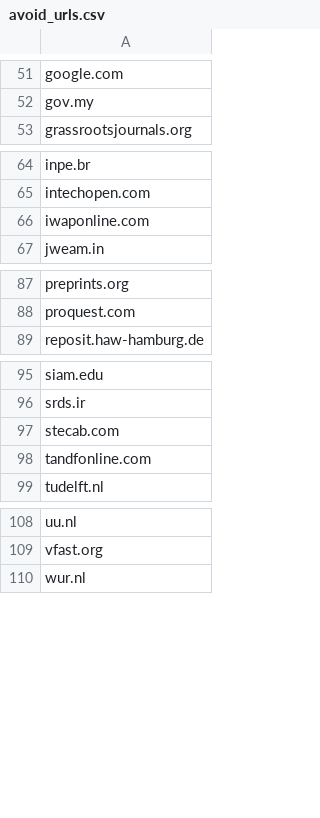
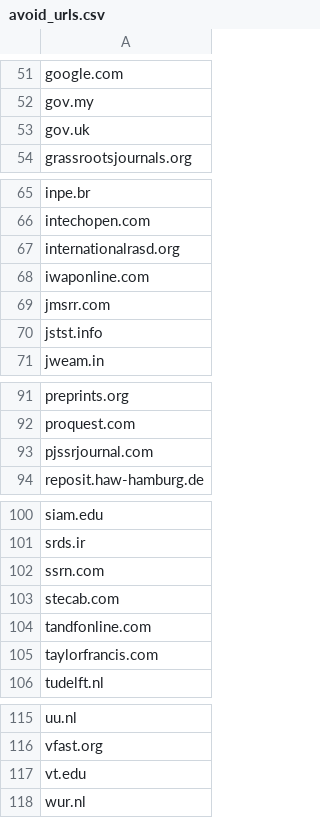
Before and after one commit to saswatanandi/paper-explorer-backend, a CSV file: data/databases/csv/avoid_urls.csv, drawn as a sheet; only a part is shown, gaps mark what is left out; the diff names each change by its address in the sheet, - before the commit and + after, or states it on an @@ line.

```diff
--- a/data/databases/csv/avoid_urls.csv
+++ b/data/databases/csv/avoid_urls.csv
+row 53: gov.uk
+row 67: internationalrasd.org
+row 69: jmsrr.com
+row 70: jstst.info
+row 93: pjssrjournal.com
+row 102: ssrn.com
+row 105: taylorfrancis.com
+row 117: vt.edu
```
Also changed, not shown: data/databases/csv/avoid.csv, data/databases/csv/paper_reviewed.csv, 2 other files.
